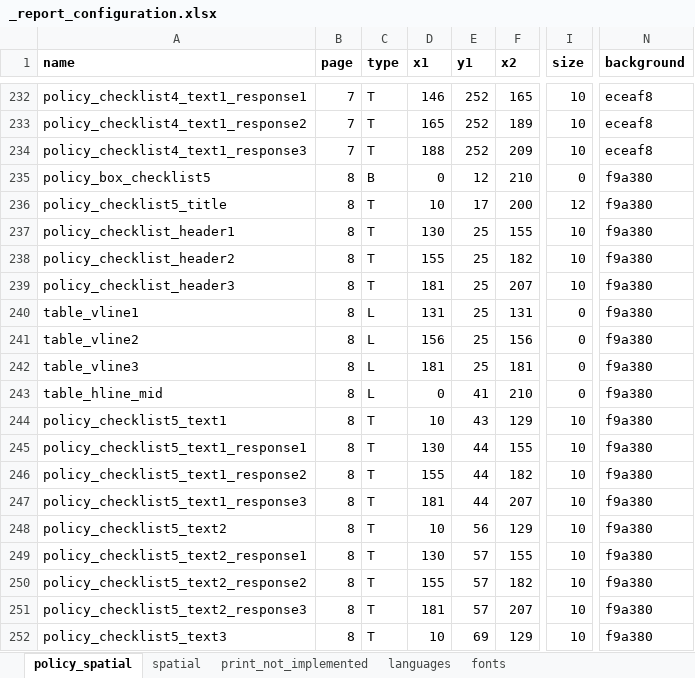
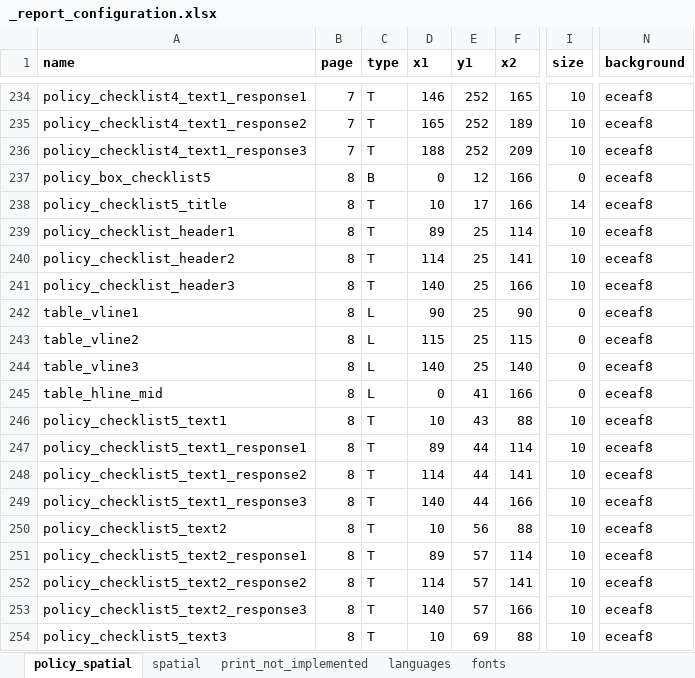
Before and after one commit to healthysustainablecities/global-indicators, an Excel workbook: process/configuration/templates/_report_configuration.xlsx, sheet policy_spatial, drawn as a sheet; only a part is shown, gaps mark what is left out; values as stored, in another font and other column widths than the file's, no borders; conditional formats not drawn; addresses are those after the commit; the diff covers the shown part only; the diff names each change by its address in the sheet, - before the commit and + after, or states it on an @@ line.

```diff
--- a/process/configuration/templates/_report_configuration.xlsx (sheet policy_spatial)
+++ b/process/configuration/templates/_report_configuration.xlsx (sheet policy_spatial)
-F237 (x2): 210
+F237 (x2): 166
-N237:N254 (background): f9a380
+N237:N254 (background): eceaf8
-F238 (x2): 200
+F238 (x2): 166
-I238 (size): 12
+I238 (size): 14
-D239 (x1): 130
+D239 (x1): 89
-F239 (x2): 155
+F239 (x2): 114
-D240 (x1): 155
+D240 (x1): 114
-F240 (x2): 182
+F240 (x2): 141
-D241 (x1): 181
+D241 (x1): 140
-F241 (x2): 207
+F241 (x2): 166
-D242 (x1): 131
+D242 (x1): 90
-F242 (x2): 131
+F242 (x2): 90
-D243 (x1): 156
+D243 (x1): 115
-F243 (x2): 156
+F243 (x2): 115
-D244 (x1): 181
+D244 (x1): 140
-F244 (x2): 181
+F244 (x2): 140
-F245 (x2): 210
+F245 (x2): 166
-F246 (x2): 129
+F246 (x2): 88
-D247 (x1): 130
+D247 (x1): 89
-F247 (x2): 155
+F247 (x2): 114
-D248 (x1): 155
+D248 (x1): 114
-F248 (x2): 182
+F248 (x2): 141
-D249 (x1): 181
+D249 (x1): 140
-F249 (x2): 207
+F249 (x2): 166
-F250 (x2): 129
+F250 (x2): 88
-D251 (x1): 130
+D251 (x1): 89
-F251 (x2): 155
+F251 (x2): 114
-D252 (x1): 155
+D252 (x1): 114
-F252 (x2): 182
+F252 (x2): 141
-D253 (x1): 181
+D253 (x1): 140
-F253 (x2): 207
+F253 (x2): 166
-F254 (x2): 129
+F254 (x2): 88
```
Also changed, not shown: 3 added rows, 1 removed row, 145 edited cells and cell formats elsewhere in this sheet, sheet languages, sheet spatial, formulas that keep their value, 1 other file.
